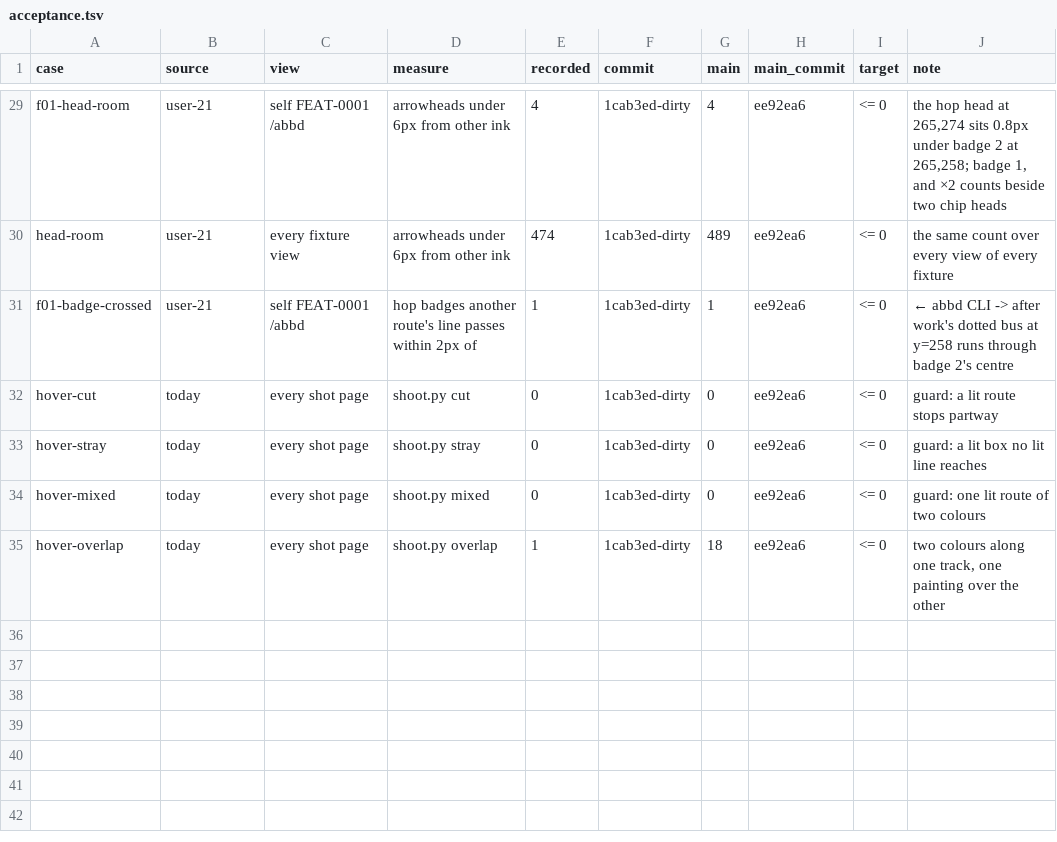
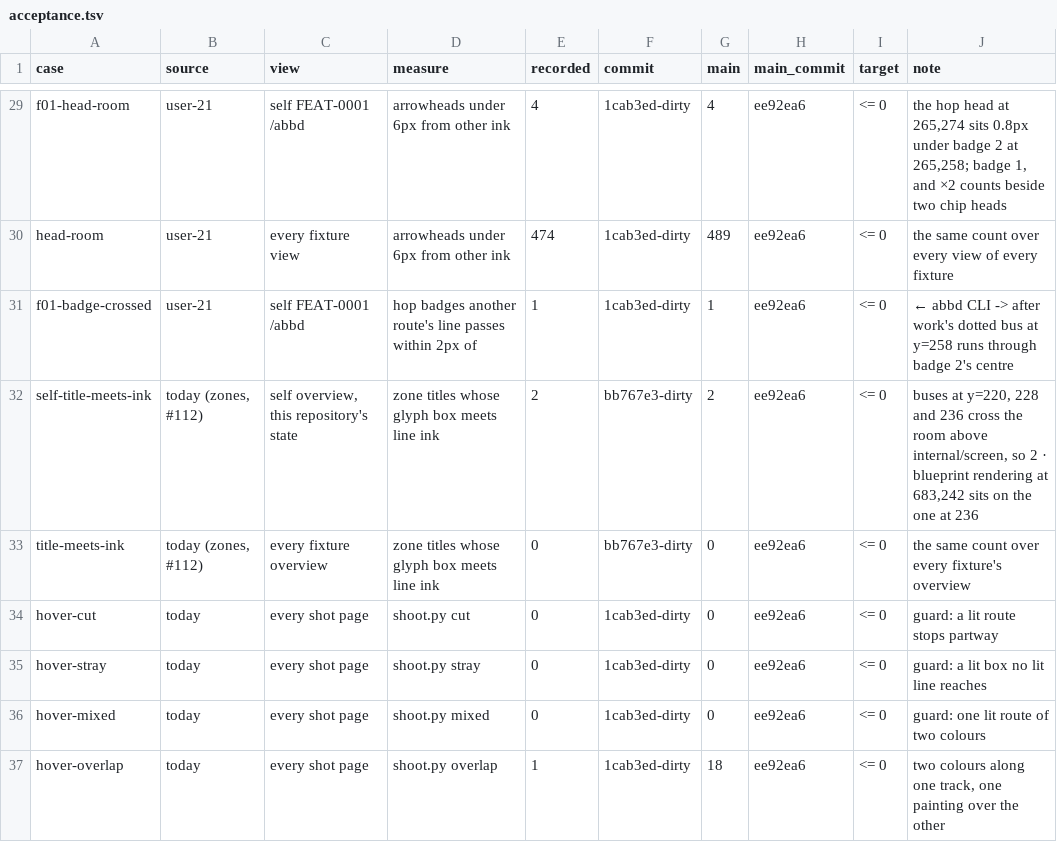
Before and after one commit to whyjp/ABBD, a TSV file: eval/lint/acceptance.tsv, drawn as a sheet; only a part is shown, gaps mark what is left out; the diff names each change by its address in the sheet, - before the commit and + after, or states it on an @@ line.

```diff
--- a/eval/lint/acceptance.tsv
+++ b/eval/lint/acceptance.tsv
+row 32: self-title-meets-ink | today (zones, #112) | self overview, this repository's state | zone titles whose glyph box meets line ink | 2 | bb767e3-dirty | 2 | ee92ea6 | <= 0 | buses at y=220, 228 and 236 cross the room above internal/screen, so 2 · blueprint rendering at 683,242 sits on the one at 236
+row 33: title-meets-ink | today (zones, #112) | every fixture overview | zone titles whose glyph box meets line ink | 0 | bb767e3-dirty | 0 | ee92ea6 | <= 0 | the same count over every fixture's overview
```
Also changed, not shown: 2 other files.
